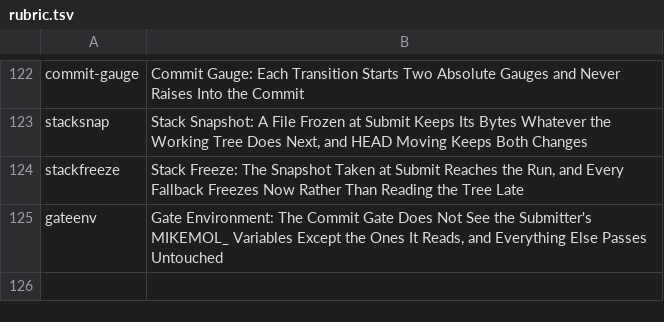
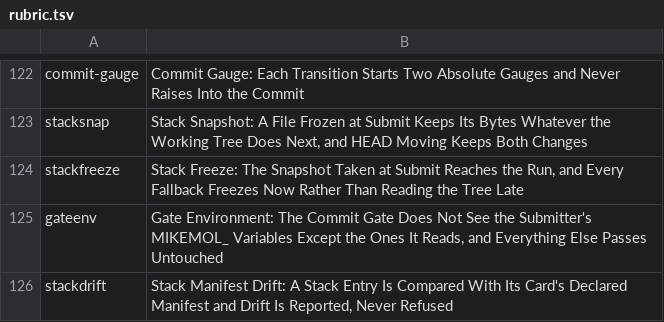
Before and after one commit to mikemol/mtools, a TSV file: hooks/rubric.tsv, drawn as a sheet; only a part is shown, gaps mark what is left out.

```diff
--- a/hooks/rubric.tsv
+++ b/hooks/rubric.tsv
@@ -125 +125,2 @@ stackfreeze	Stack Freeze: The Snapshot Taken at Submit Reaches the Run, and Ever
 gateenv	Gate Environment: The Commit Gate Does Not See the Submitter's MIKEMOL_ Variables Except the Ones It Reads, and Everything Else Passes Untouched
+stackdrift	Stack Manifest Drift: A Stack Entry Is Compared With Its Card's Declared Manifest and Drift Is Reported, Never Refused
```
Also changed, not shown: 5 other files.
